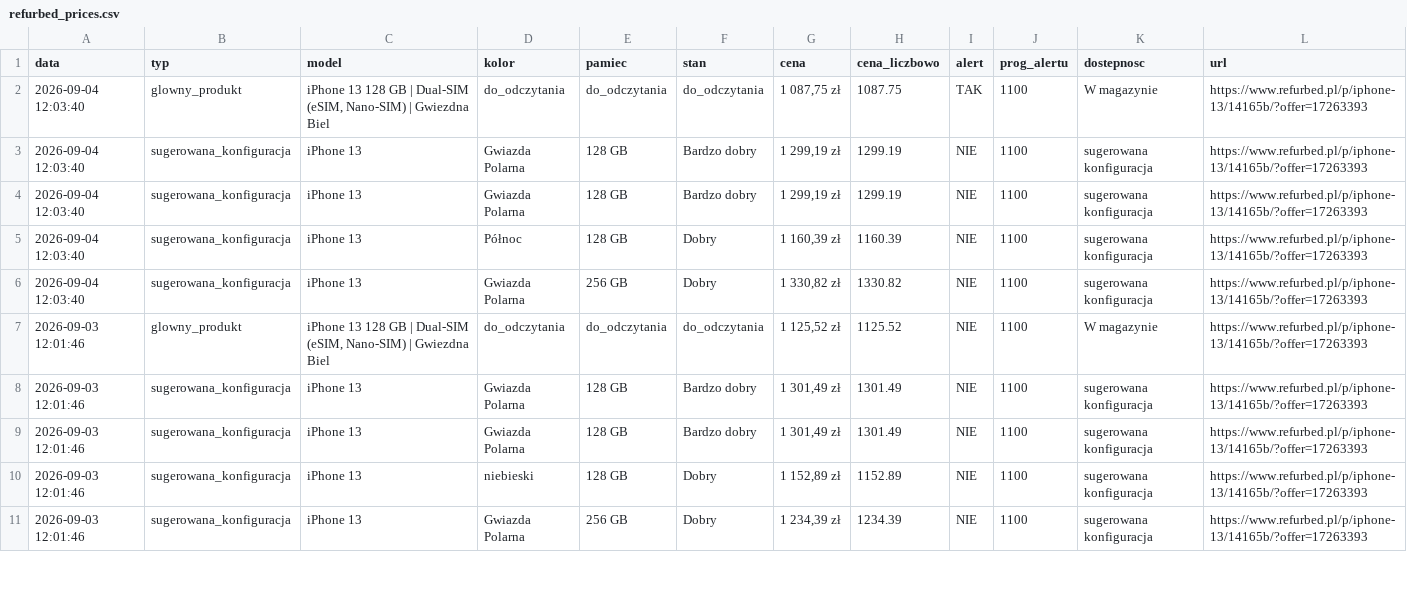
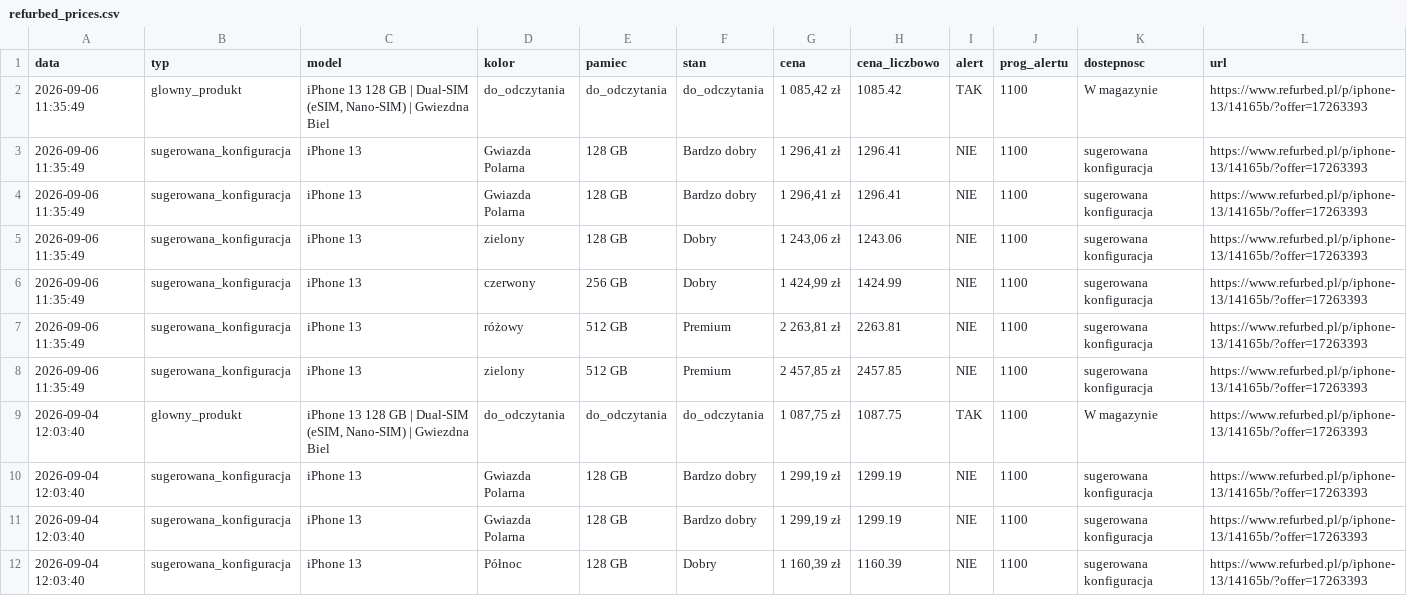
Before and after one commit to Mateo5789/pricemonitor, a CSV file: refurbed_prices.csv, drawn as a sheet; only a part is shown; the shorter side is filled out with more unchanged rows; the diff names each change by its address in the sheet, - before the commit and + after, or states it on an @@ line.

```diff
--- a/refurbed_prices.csv
+++ b/refurbed_prices.csv
+row 2: 2026-09-06 11:35:49 | glowny_produkt | iPhone 13 128 GB | Dual-SIM (eSIM, Nano-SIM) | Gwiezdna Biel | do_odczytania | do_odczytania | do_odczytania | 1 085,42 zł | 1085.42 | TAK | 1100 | W magazynie | https://www.refurbed.pl/p/iphone-13/14165b/?offer=17263393
+row 3: 2026-09-06 11:35:49 | sugerowana_konfiguracja | iPhone 13 | Gwiazda Polarna | 128 GB | Bardzo dobry | 1 296,41 zł | 1296.41 | NIE | 1100 | sugerowana konfiguracja | https://www.refurbed.pl/p/iphone-13/14165b/?offer=17263393
+row 4: 2026-09-06 11:35:49 | sugerowana_konfiguracja | iPhone 13 | Gwiazda Polarna | 128 GB | Bardzo dobry | 1 296,41 zł | 1296.41 | NIE | 1100 | sugerowana konfiguracja | https://www.refurbed.pl/p/iphone-13/14165b/?offer=17263393
+row 5: 2026-09-06 11:35:49 | sugerowana_konfiguracja | iPhone 13 | zielony | 128 GB | Dobry | 1 243,06 zł | 1243.06 | NIE | 1100 | sugerowana konfiguracja | https://www.refurbed.pl/p/iphone-13/14165b/?offer=17263393
+row 6: 2026-09-06 11:35:49 | sugerowana_konfiguracja | iPhone 13 | czerwony | 256 GB | Dobry | 1 424,99 zł | 1424.99 | NIE | 1100 | sugerowana konfiguracja | https://www.refurbed.pl/p/iphone-13/14165b/?offer=17263393
+row 7: 2026-09-06 11:35:49 | sugerowana_konfiguracja | iPhone 13 | różowy | 512 GB | Premium | 2 263,81 zł | 2263.81 | NIE | 1100 | sugerowana konfiguracja | https://www.refurbed.pl/p/iphone-13/14165b/?offer=17263393
+row 8: 2026-09-06 11:35:49 | sugerowana_konfiguracja | iPhone 13 | zielony | 512 GB | Premium | 2 457,85 zł | 2457.85 | NIE | 1100 | sugerowana konfiguracja | https://www.refurbed.pl/p/iphone-13/14165b/?offer=17263393
```
